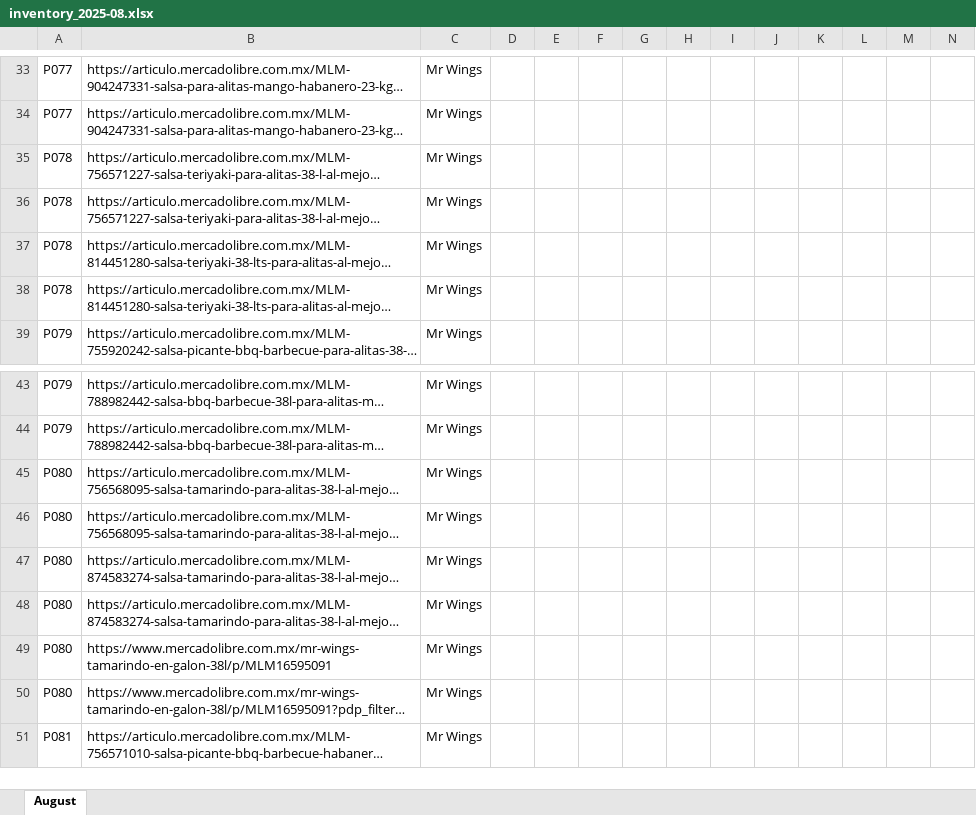
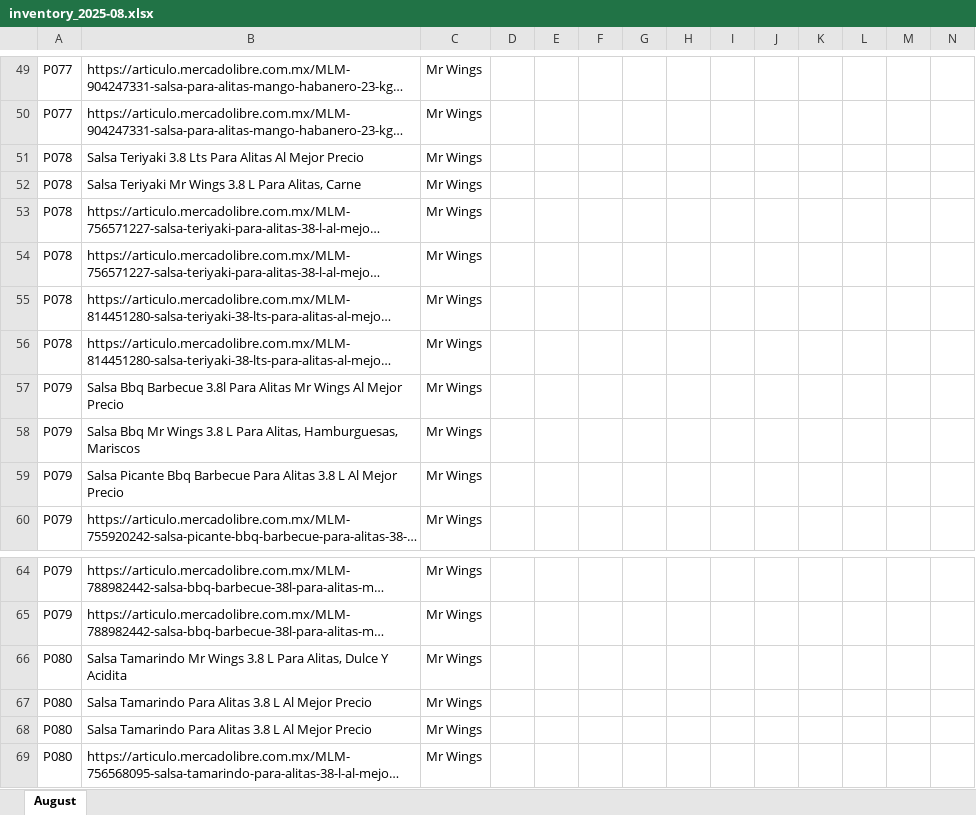
Before and after one commit to axel20-aap/mercadolibre, an Excel workbook: reports/2025/inventory_2025-08.xlsx, sheet August, drawn as a sheet; only a part is shown, gaps mark what is left out; the shorter side is filled out with more unchanged rows; long unchanged cells end in …; values as stored, in another font and other column widths than the file's, no borders; conditional formats not drawn; rows hold the shown columns only; the diff covers the shown part only; the diff names each change by its address in the sheet, - before the commit and + after, or states it on an @@ line.

```diff
--- a/reports/2025/inventory_2025-08.xlsx (sheet August)
+++ b/reports/2025/inventory_2025-08.xlsx (sheet August)
+row 51: P078 | Salsa Teriyaki 3.8 Lts Para Alitas Al Mejor Precio | Mr Wings
+row 52: P078 | Salsa Teriyaki Mr Wings 3.8 L Para Alitas, Carne | Mr Wings
+row 57: P079 | Salsa Bbq Barbecue 3.8l Para Alitas Mr Wings Al Mejor Precio | Mr Wings
+row 58: P079 | Salsa Bbq Mr Wings 3.8 L Para Alitas, Hamburguesas, Mariscos | Mr Wings
+row 59: P079 | Salsa Picante Bbq Barbecue Para Alitas 3.8 L Al Mejor Precio | Mr Wings
+row 66: P080 | Salsa Tamarindo Mr Wings 3.8 L Para Alitas, Dulce Y Acidita | Mr Wings
+row 67: P080 | Salsa Tamarindo Para Alitas 3.8 L Al Mejor Precio | Mr Wings
+row 68: P080 | Salsa Tamarindo Para Alitas 3.8 L Al Mejor Precio | Mr Wings
```
Also changed, not shown: 69 added rows elsewhere in this sheet.
